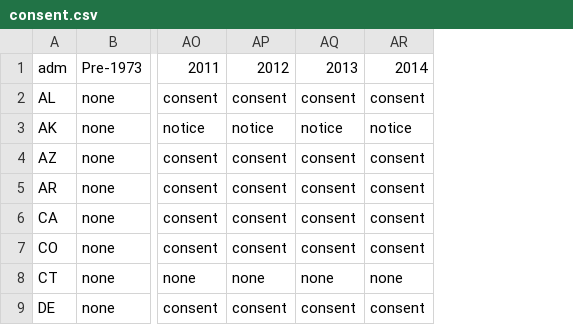
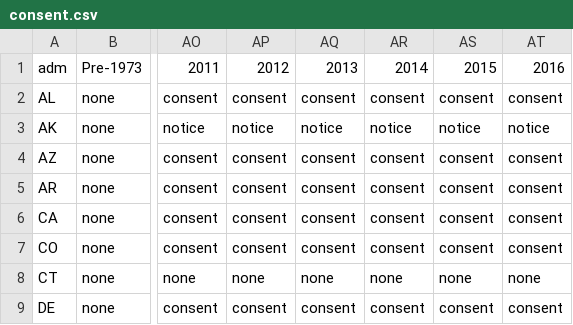
Before and after one commit to yourbodynotyourchoice/yourbodynotyourchoice.github.io, a CSV file: data/consent.csv, drawn as a sheet; only a part is shown, gaps mark what is left out; the diff names each change by its address in the sheet, - before the commit and + after, or states it on an @@ line.

Commit message:
update legend to have 2016 and consent data

```diff
--- a/data/consent.csv
+++ b/data/consent.csv
+column AS, rows 1-9: 2015 | consent | notice | consent | consent | consent | consent | none | consent
+column AT, rows 1-9: 2016 | consent | notice | consent | consent | consent | consent | none | consent
```
Also changed, not shown: 1 other file.
